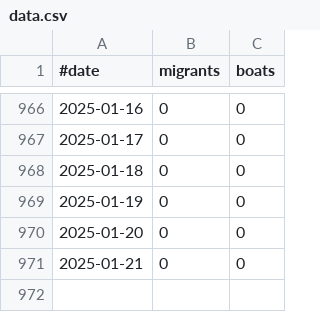
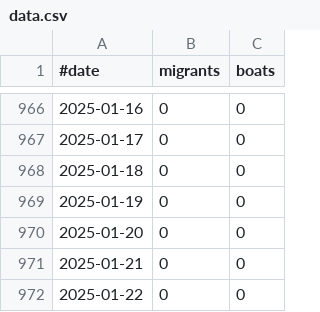
Before and after one commit to rvaughan/uk-migrant-data, a CSV file: data/daily_small_boats/data.csv, drawn as a sheet; only a part is shown, gaps mark what is left out; the diff names each change by its address in the sheet, - before the commit and + after, or states it on an @@ line.

```diff
--- a/data/daily_small_boats/data.csv
+++ b/data/daily_small_boats/data.csv
+row 972: 2025-01-22 | 0 | 0
```
